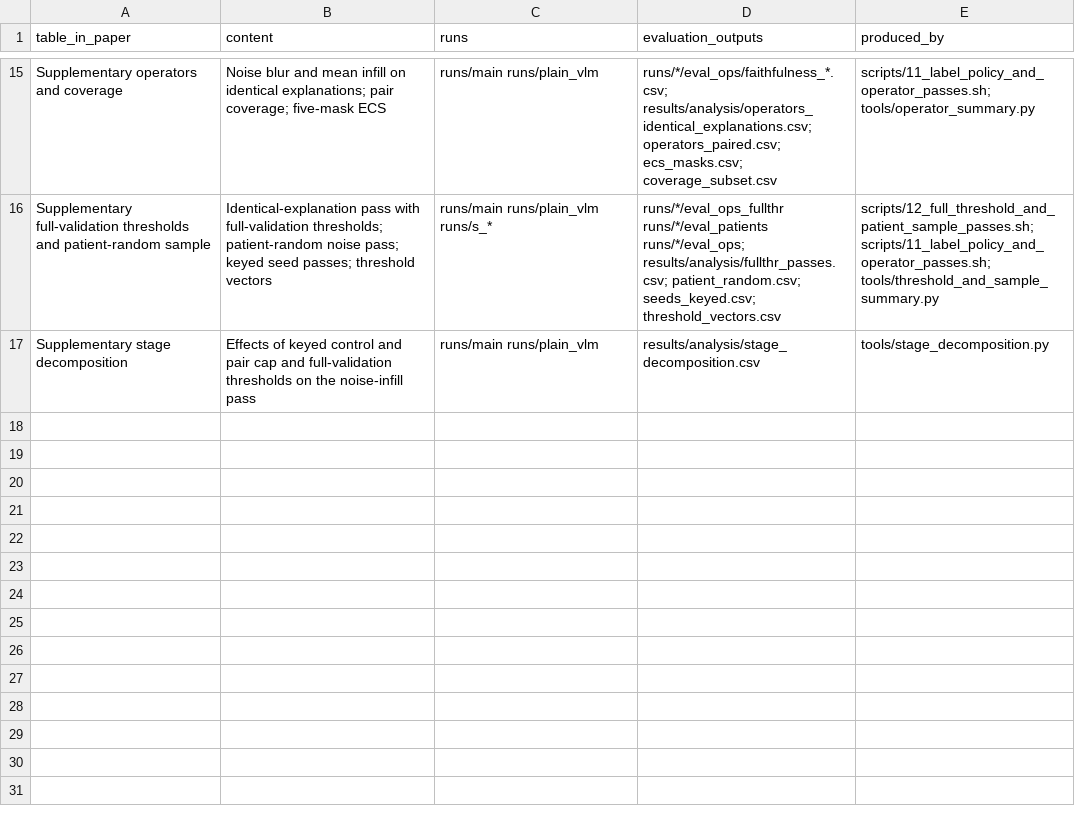
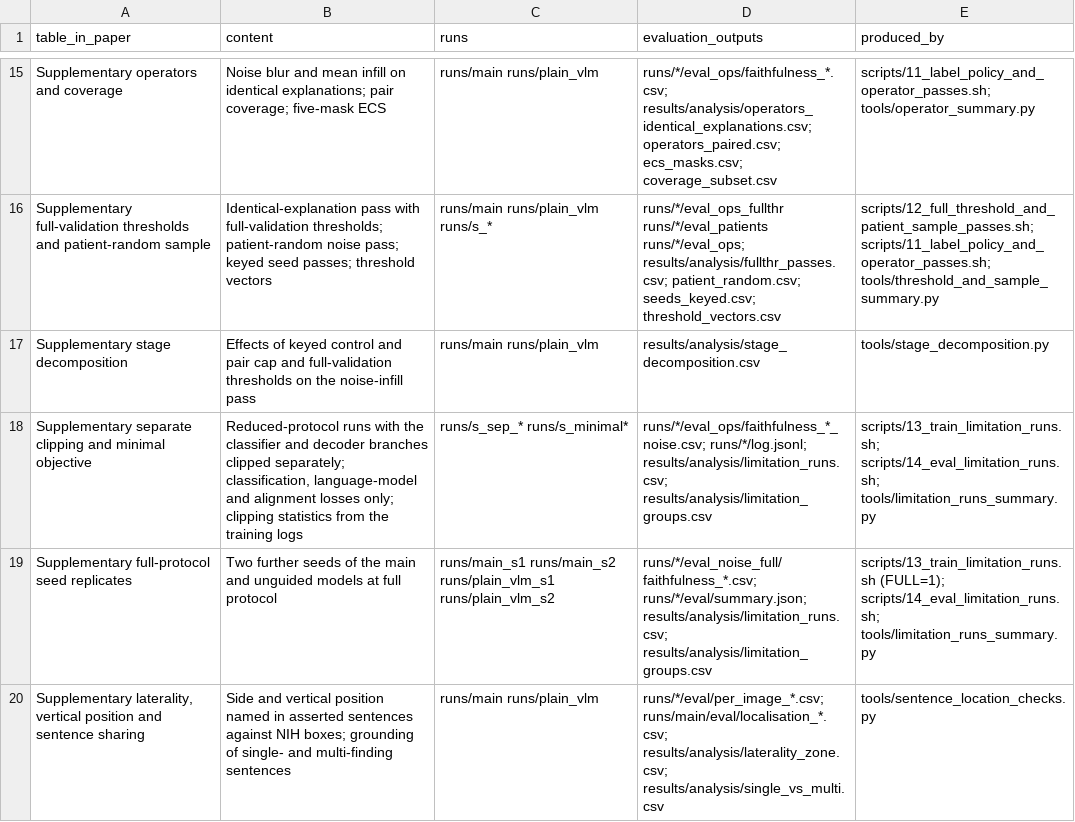
Before and after one commit to Dr-PKDP/EviAlign-CXR, a CSV file: reproducibility/table_to_run.csv, drawn as a sheet; only a part is shown, gaps mark what is left out.

Commit message:
Controls for clipping, minimal objective and full-protocol seeds; sentence location checks; reader package

```diff
--- a/reproducibility/table_to_run.csv
+++ b/reproducibility/table_to_run.csv
@@ -17 +17,4 @@ Supplementary full-validation thresholds and patient-random sample,Identical-exp
 Supplementary stage decomposition,Effects of keyed control and pair cap and full-validation thresholds on the noise-infill pass,runs/main runs/plain_vlm,results/analysis/stage_decomposition.csv,tools/stage_decomposition.py
+Supplementary separate clipping and minimal objective,"Reduced-protocol runs with the classifier and decoder branches clipped separately; classification, language-model and alignment losses only; clipping statistics from the training logs",runs/s_sep_* runs/s_minimal*,runs/*/eval_ops/faithfulness_*_noise.csv; runs/*/log.jsonl; results/analysis/limitation_runs.csv; results/analysis/limitation_groups.csv,scripts/13_train_limitation_runs.sh; scripts/14_eval_limitation_runs.sh; tools/limitation_runs_summary.py
+Supplementary full-protocol seed replicates,Two further seeds of the main and unguided models at full protocol,runs/main_s1 runs/main_s2 runs/plain_vlm_s1 runs/plain_vlm_s2,runs/*/eval_noise_full/faithfulness_*.csv; runs/*/eval/summary.json; results/analysis/limitation_runs.csv; results/analysis/limitation_groups.csv,scripts/13_train_limitation_runs.sh (FULL=1); scripts/14_eval_limitation_runs.sh; tools/limitation_runs_summary.py
+"Supplementary laterality, vertical position and sentence sharing",Side and vertical position named in asserted sentences against NIH boxes; grounding of single- and multi-finding sentences,runs/main runs/plain_vlm,runs/*/eval/per_image_*.csv; runs/main/eval/localisation_*.csv; results/analysis/laterality_zone.csv; results/analysis/single_vs_multi.csv,tools/sentence_location_checks.py
```
Also changed, not shown: 11 other files.
